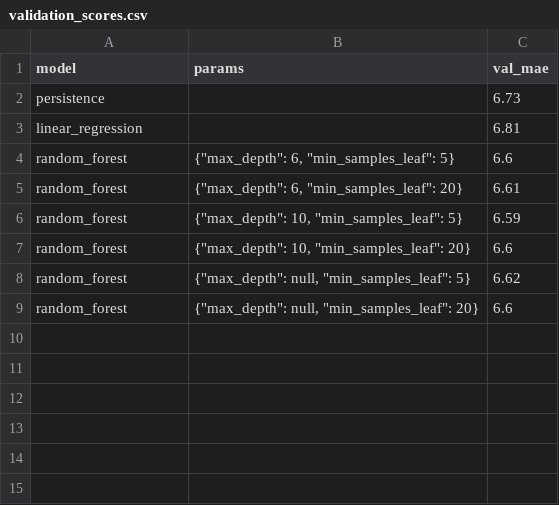
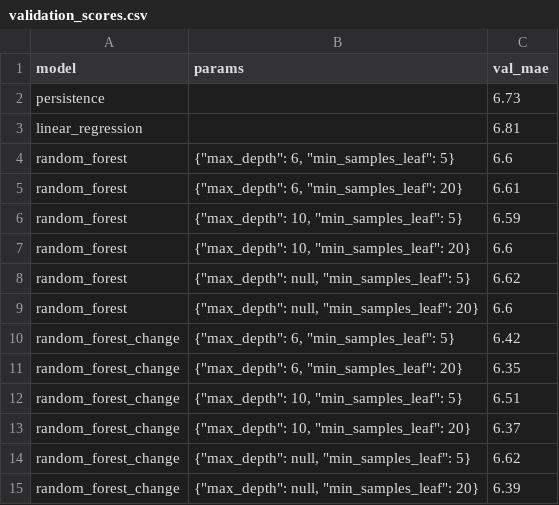
Before and after one commit to Rokerpro/AirAware, a CSV file: ml/experiments/validation_scores.csv, drawn as a sheet; the diff names each change by its address in the sheet, - before the commit and + after, or states it on an @@ line.

```diff
--- a/ml/experiments/validation_scores.csv
+++ b/ml/experiments/validation_scores.csv
+row 10: random_forest_change | {"max_depth": 6, "min_samples_leaf": 5} | 6.42
+row 11: random_forest_change | {"max_depth": 6, "min_samples_leaf": 20} | 6.35
+row 12: random_forest_change | {"max_depth": 10, "min_samples_leaf": 5} | 6.51
+row 13: random_forest_change | {"max_depth": 10, "min_samples_leaf": 20} | 6.37
+row 14: random_forest_change | {"max_depth": null, "min_samples_leaf": 5} | 6.62
+row 15: random_forest_change | {"max_depth": null, "min_samples_leaf": 20} | 6.39
```
Also changed, not shown: ml/experiments/test_mae_by_month.csv, ml/experiments/test_mae_by_station.csv, 9 other files.
